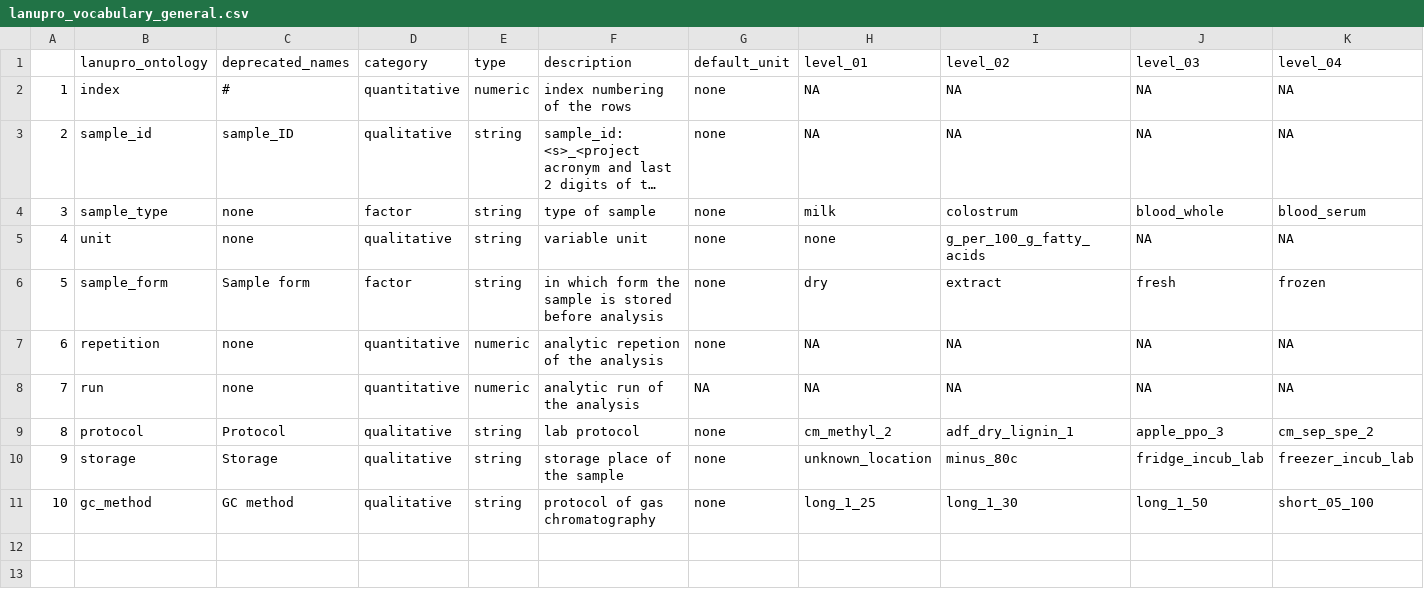
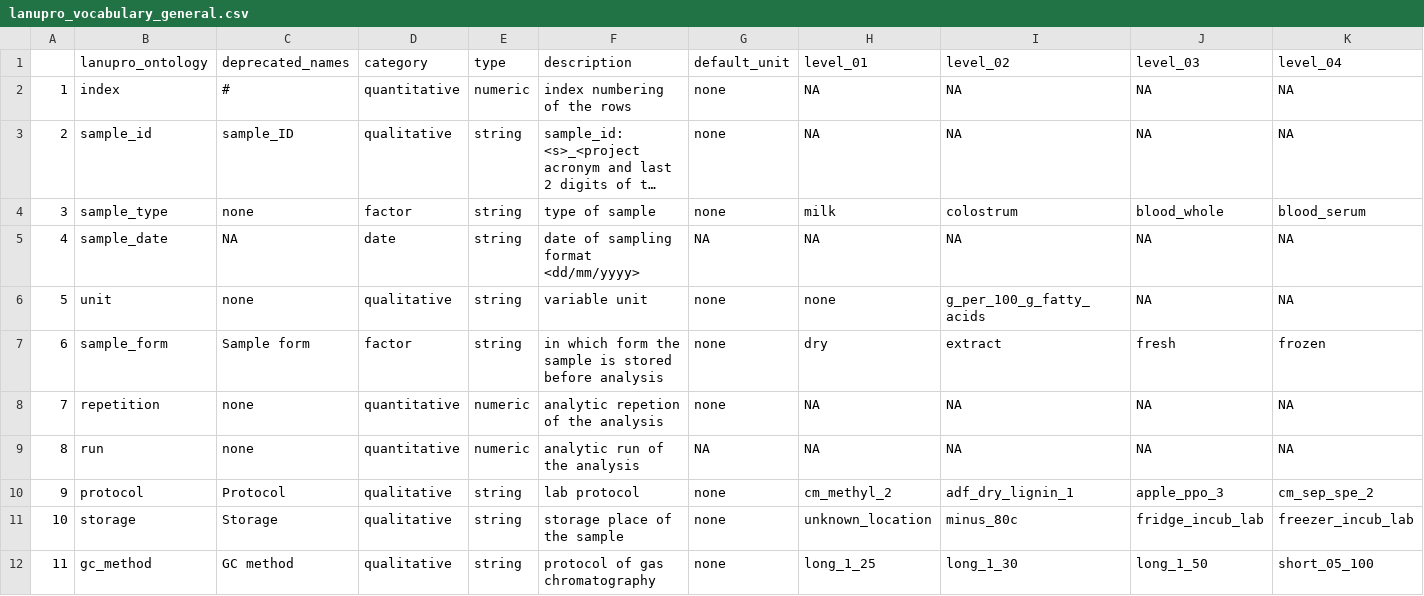
Before and after one commit to lanupro-analytics/lanupro_vocabulary, a CSV file: data/processed/lanupro_vocabulary_general.csv, drawn as a sheet; only a part is shown; long unchanged cells end in …; addresses are those after the commit; rows hold the shown columns only; the diff names each change by its address in the sheet, - before the commit and + after, or states it on an @@ line.

```diff
--- a/data/processed/lanupro_vocabulary_general.csv
+++ b/data/processed/lanupro_vocabulary_general.csv
+row 5: 4 | sample_date | NA | date | string | date of sampling format <dd/mm/yyyy> | NA | NA | NA | NA | NA
@@ column A renumbered from row 6 down @@
```
Also changed, not shown: data/processed/lanupro_vocabulary_incubations.csv.
